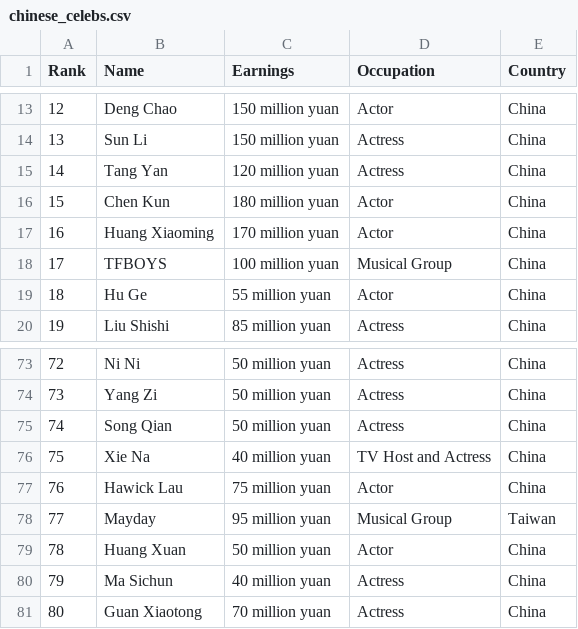
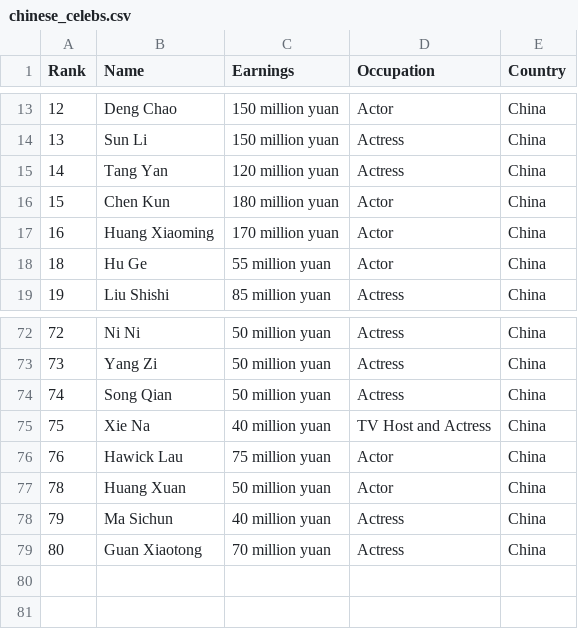
Before and after one commit to sophiaxxiao/Celebrity_recognition_project, a CSV file: chinese_celebs.csv, drawn as a sheet; only a part is shown, gaps mark what is left out.

Commit message:
Update chinese_celebs.csv

```diff
--- a/chinese_celebs.csv
+++ b/chinese_celebs.csv
@@ -17,3 +17,2 @@ Rank,Name,Earnings, Occupation, Country
 16,Huang Xiaoming,170 million yuan,Actor,China
-17,TFBOYS,100 million yuan,Musical Group,China
 18,Hu Ge,55 million yuan,Actor,China
@@ -77,3 +76,2 @@ Rank,Name,Earnings, Occupation, Country
 76,Hawick Lau,75 million yuan,Actor,China
-77,Mayday,95 million yuan,Musical Group,Taiwan
 78,Huang Xuan,50 million yuan,Actor,China
```
